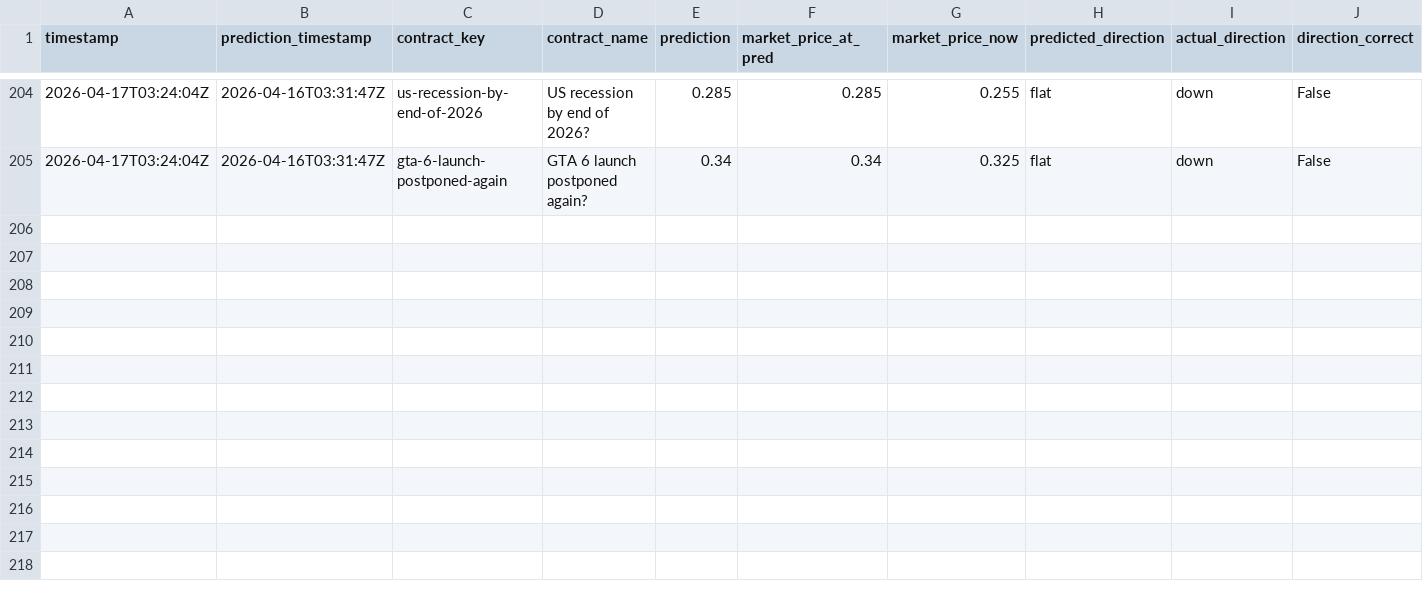
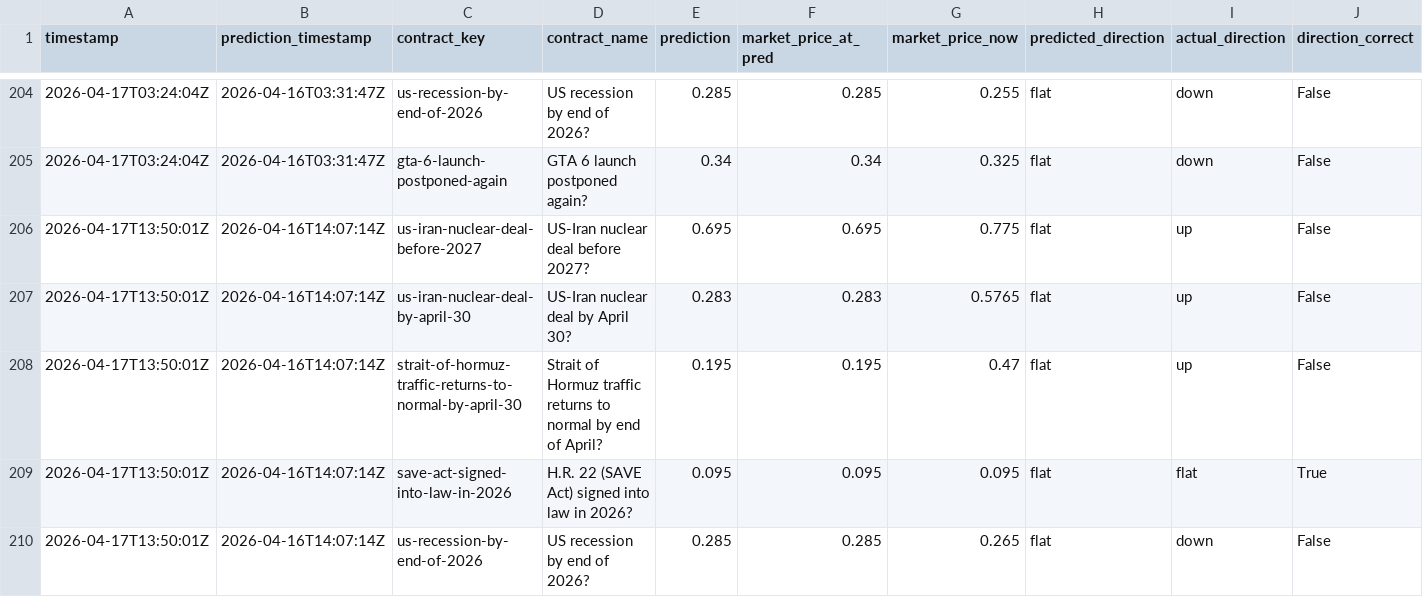
Before and after one commit to pairie-koh/Oracle-Labs-V2, a CSV file: static_scores_history.csv, drawn as a sheet; only a part is shown, gaps mark what is left out; rows hold the shown columns only; the diff names each change by its address in the sheet, - before the commit and + after, or states it on an @@ line.

```diff
--- a/static_scores_history.csv
+++ b/static_scores_history.csv
+row 206: 2026-04-17T13:50:01Z | 2026-04-16T14:07:14Z | us-iran-nuclear-deal-before-2027 | US-Iran nuclear deal before 2027? | 0.695 | 0.695 | 0.775 | flat | up | False
+row 207: 2026-04-17T13:50:01Z | 2026-04-16T14:07:14Z | us-iran-nuclear-deal-by-april-30 | US-Iran nuclear deal by April 30? | 0.283 | 0.283 | 0.5765 | flat | up | False
+row 208: 2026-04-17T13:50:01Z | 2026-04-16T14:07:14Z | strait-of-hormuz-traffic-returns-to-normal-by-april-30 | Strait of Hormuz traffic returns to normal by end of April? | 0.195 | 0.195 | 0.47 | flat | up | False
+row 209: 2026-04-17T13:50:01Z | 2026-04-16T14:07:14Z | save-act-signed-into-law-in-2026 | H.R. 22 (SAVE Act) signed into law in 2026? | 0.095 | 0.095 | 0.095 | flat | flat | True
+row 210: 2026-04-17T13:50:01Z | 2026-04-16T14:07:14Z | us-recession-by-end-of-2026 | US recession by end of 2026? | 0.285 | 0.285 | 0.265 | flat | down | False
```
Also changed, not shown: price_history/prices.csv, scores_history.csv, 18 other files.
